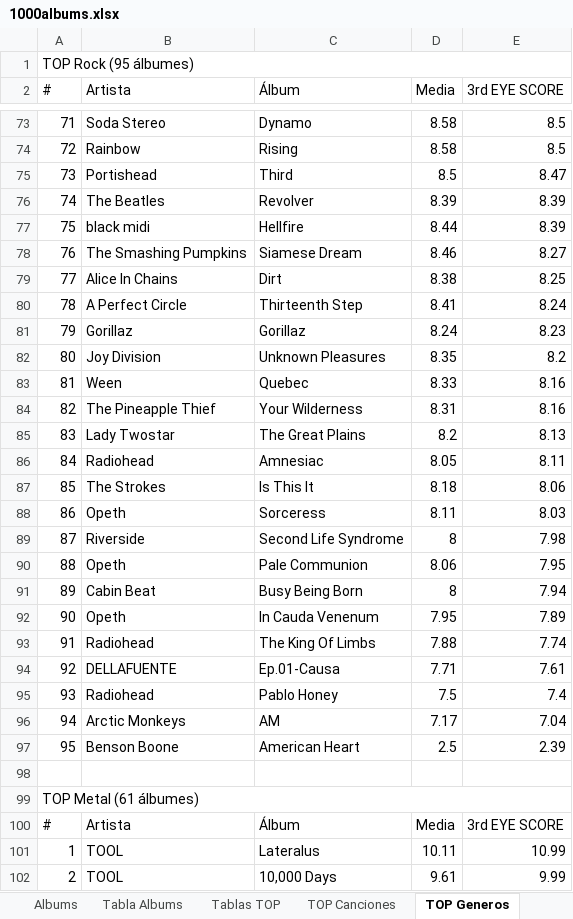
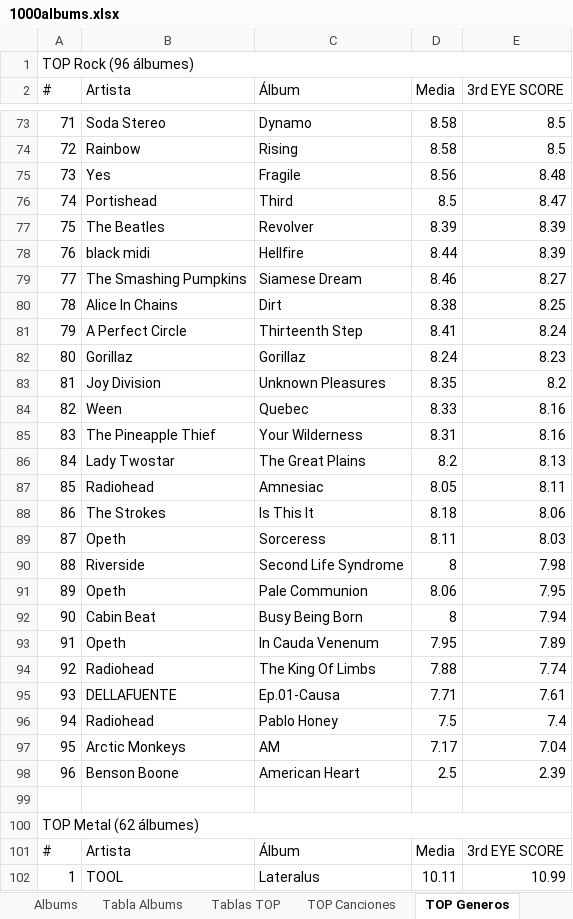
Before and after one commit to miguelrr11/top1000albums, an Excel workbook: 1000albums.xlsx, sheet TOP Generos, drawn as a sheet; only a part is shown, gaps mark what is left out; the shorter side is filled out with more unchanged rows; values as stored, in another font and other column widths than the file's, no cell formats; addresses are those after the commit; the diff covers the shown part only; the diff names each change by its address in the sheet, - before the commit and + after, or states it on an @@ line.

Commit message:
the way of all flesh, woman worldwide, fragile

```diff
--- a/1000albums.xlsx (sheet TOP Generos)
+++ b/1000albums.xlsx (sheet TOP Generos)
-A1 (#): TOP Rock (95 álbumes)
+A1 (#): TOP Rock (96 álbumes)
+row 75: 73 | Yes | Fragile | 8.56 | 8.48
-A76 (#): 73
+A76 (#): 74
-A77 (#): 74
+A77 (#): 75
-A78 (#): 75
+A78 (#): 76
-A79 (#): 76
+A79 (#): 77
-A80 (#): 77
+A80 (#): 78
-A81 (#): 78
+A81 (#): 79
-A82 (#): 79
+A82 (#): 80
-A83 (#): 80
+A83 (#): 81
-A84 (#): 81
+A84 (#): 82
-A85 (#): 82
+A85 (#): 83
-A86 (#): 83
+A86 (#): 84
-A87 (#): 84
+A87 (#): 85
-A88 (#): 85
+A88 (#): 86
-A89 (#): 86
+A89 (#): 87
-A90 (#): 87
+A90 (#): 88
-A91 (#): 88
+A91 (#): 89
-A92 (#): 89
+A92 (#): 90
-A93 (#): 90
+A93 (#): 91
-A94 (#): 91
+A94 (#): 92
-A95 (#): 92
+A95 (#): 93
-A96 (#): 93
+A96 (#): 94
-A97 (#): 94
+A97 (#): 95
-A98 (#): 95
+A98 (#): 96
-A100 (#): TOP Metal (61 álbumes)
+A100 (#): TOP Metal (62 álbumes)
```
Also changed, not shown: 12 added rows, 6 removed rows and 65 edited cells elsewhere in this sheet, sheet Tablas TOP, sheet Tabla Albums, sheet Resumen, sheet Albums, sheet video, sheet TOP Canciones, 1 more sheet, other sheet tabs, cell formats.
